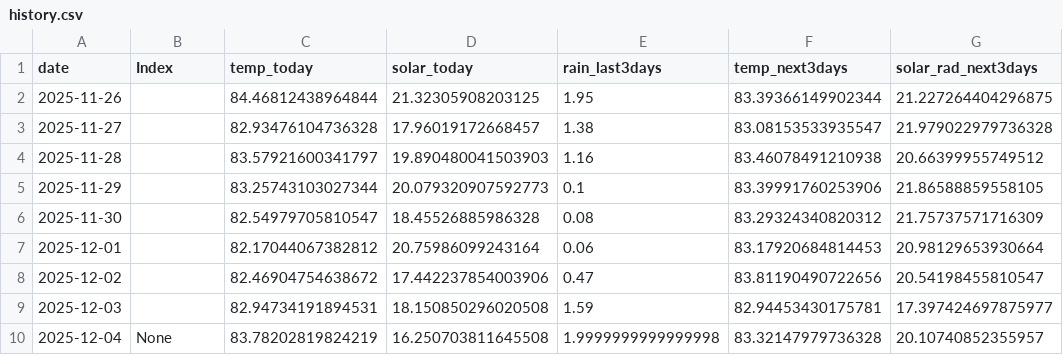
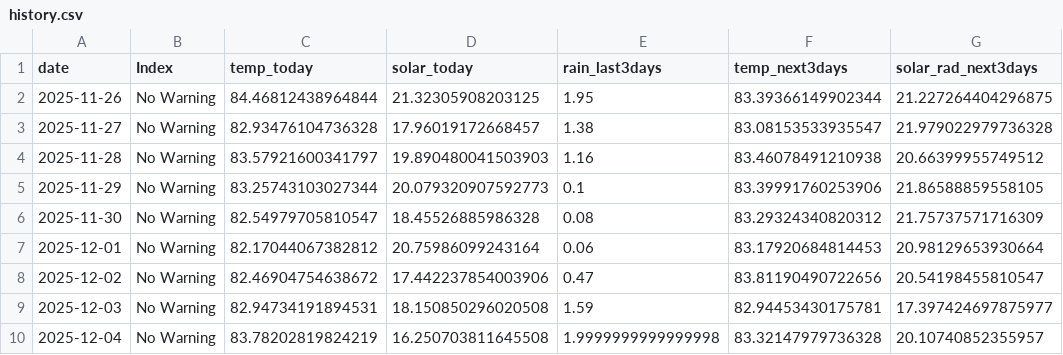
Before and after one commit to pacioos/palau-dashboard, a CSV file: data/history.csv, drawn as a sheet.

Commit message:
update data script

```diff
--- a/data/history.csv
+++ b/data/history.csv
@@ -1,10 +1,10 @@
 date,Index,temp_today,solar_today,rain_last3days,temp_next3days,solar_rad_next3days
-2025-11-26,,84.46812438964844,21.32305908203125,1.95,83.39366149902344,21.227264404296875
-2025-11-27,,82.93476104736328,17.96019172668457,1.38,83.08153533935547,21.979022979736328
-2025-11-28,,83.57921600341797,19.890480041503903,1.16,83.46078491210938,20.66399955749512
-2025-11-29,,83.25743103027344,20.079320907592773,0.1,83.39991760253906,21.86588859558105
-2025-11-30,,82.54979705810547,18.45526885986328,0.08,83.29324340820312,21.75737571716309
-2025-12-01,,82.17044067382812,20.75986099243164,0.06,83.17920684814453,20.98129653930664
-2025-12-02,,82.46904754638672,17.442237854003906,0.47,83.81190490722656,20.54198455810547
-2025-12-03,,82.94734191894531,18.150850296020508,1.59,82.94453430175781,17.397424697875977
-2025-12-04,None,83.78202819824219,16.250703811645508,1.9999999999999998,83.32147979736328,20.10740852355957
+2025-11-26,No Warning,84.46812438964844,21.32305908203125,1.95,83.39366149902344,21.227264404296875
+2025-11-27,No Warning,82.93476104736328,17.96019172668457,1.38,83.08153533935547,21.979022979736328
+2025-11-28,No Warning,83.57921600341797,19.890480041503903,1.16,83.46078491210938,20.66399955749512
+2025-11-29,No Warning,83.25743103027344,20.079320907592773,0.1,83.39991760253906,21.86588859558105
+2025-11-30,No Warning,82.54979705810547,18.45526885986328,0.08,83.29324340820312,21.75737571716309
+2025-12-01,No Warning,82.17044067382812,20.75986099243164,0.06,83.17920684814453,20.98129653930664
+2025-12-02,No Warning,82.46904754638672,17.442237854003906,0.47,83.81190490722656,20.54198455810547
+2025-12-03,No Warning,82.94734191894531,18.150850296020508,1.59,82.94453430175781,17.397424697875977
+2025-12-04,No Warning,83.78202819824219,16.250703811645508,1.9999999999999998,83.32147979736328,20.10740852355957
```
Also changed, not shown: 6 other files.
